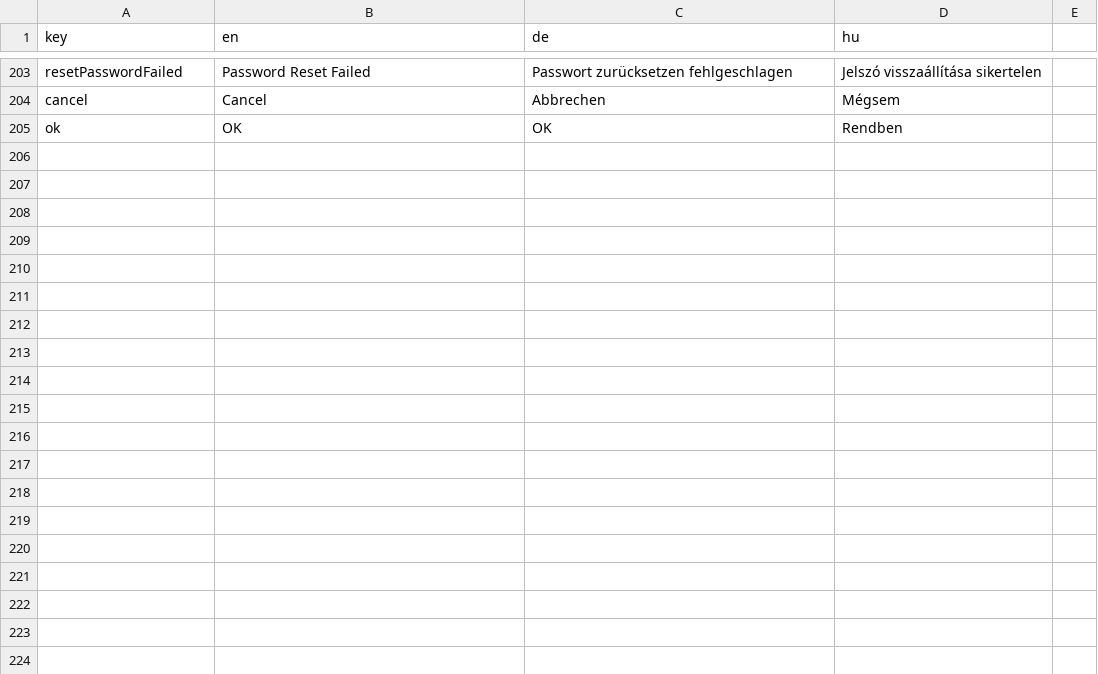
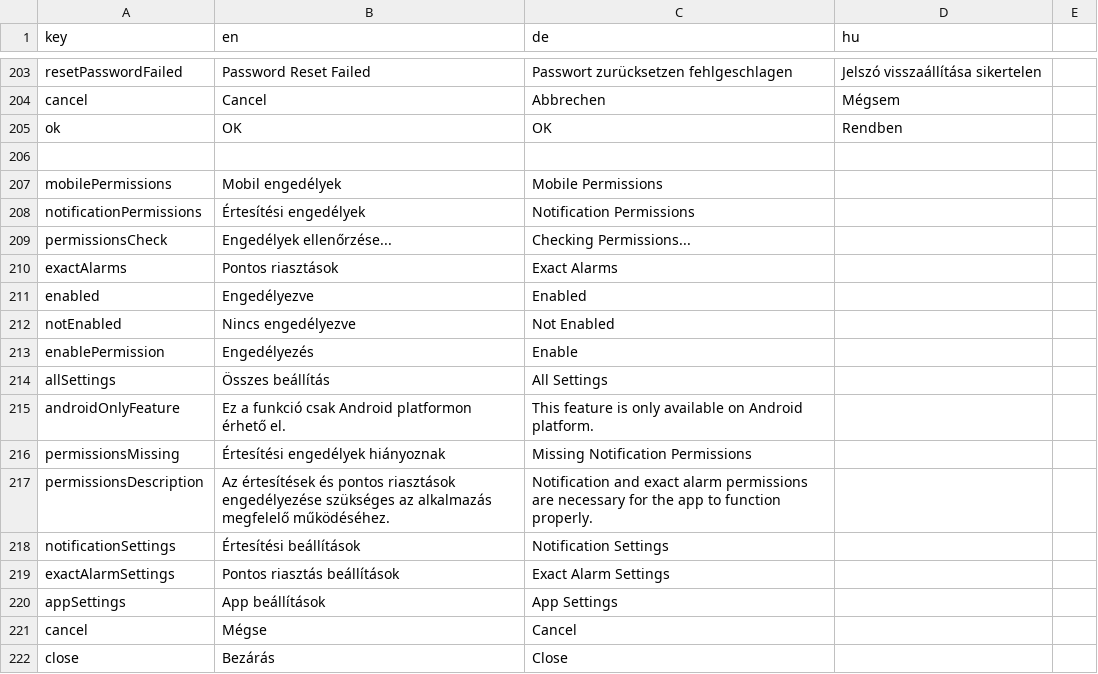
Before and after one commit to LPeee-hu/company_website, a CSV file: task/assets/assets/localization/translations.csv, drawn as a sheet; only a part is shown, gaps mark what is left out.

Commit message:
deploy: LPeee-hu/task_2@4710f055d6a593aa13cd322e976df32f81606216

```diff
--- a/task/assets/assets/localization/translations.csv
+++ b/task/assets/assets/localization/translations.csv
@@ -205 +205,18 @@ cancel,Cancel,Abbrechen,Mégsem
 ok,OK,OK,Rendben
+
+mobilePermissions,Mobil engedélyek,Mobile Permissions
+notificationPermissions,Értesítési engedélyek,Notification Permissions
+permissionsCheck,Engedélyek ellenőrzése...,Checking Permissions...
+exactAlarms,Pontos riasztások,Exact Alarms
+enabled,Engedélyezve,Enabled
+notEnabled,Nincs engedélyezve,Not Enabled
+enablePermission,Engedélyezés,Enable
+allSettings,Összes beállítás,All Settings
+androidOnlyFeature,Ez a funkció csak Android platformon érhető el.,This feature is only available on Android platform.
+permissionsMissing,Értesítési engedélyek hiányoznak,Missing Notification Permissions
+permissionsDescription,Az értesítések és pontos riasztások engedélyezése szükséges az alkalmazás megfelelő működéséhez.,Notification and exact alarm permissions are necessary for the app to function properly.
+notificationSettings,Értesítési beállítások,Notification Settings
+exactAlarmSettings,Pontos riasztás beállítások,Exact Alarm Settings
+appSettings,App beállítások,App Settings
+cancel,Mégse,Cancel
+close,Bezárás,Close
```
Also changed, not shown: 5 other files.
